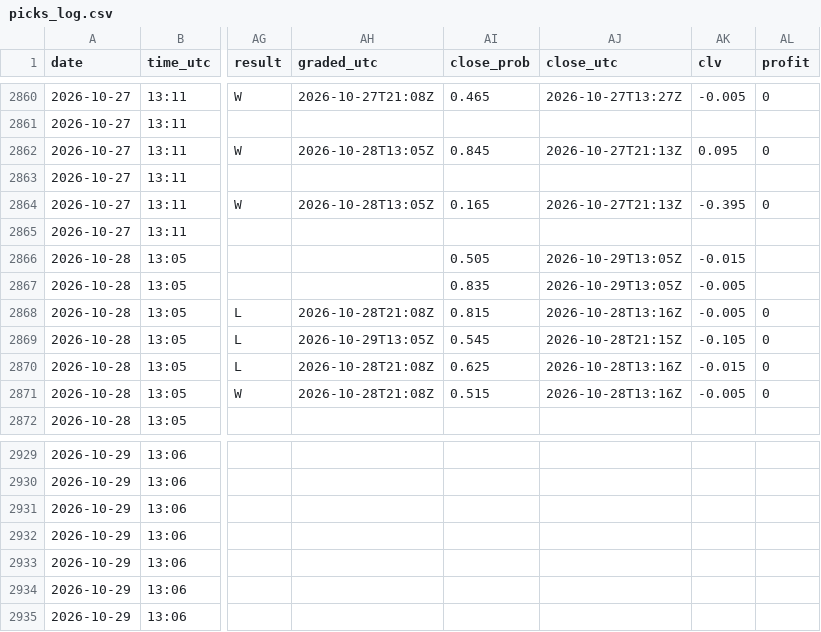
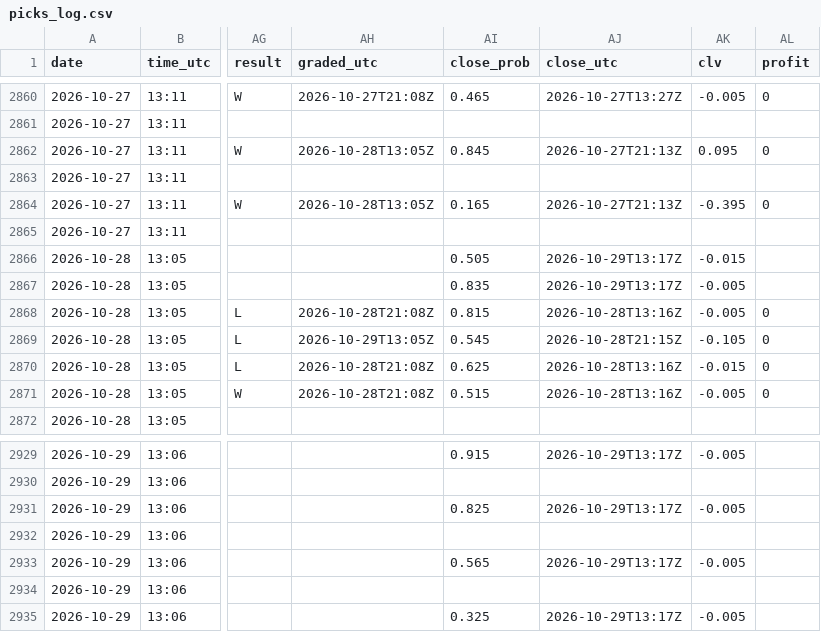
Before and after one commit to Predatuh/EdgeBot, a CSV file: data/v2/picks_log.csv, drawn as a sheet; only a part is shown, gaps mark what is left out; the diff covers the shown part only; the diff names each change by its address in the sheet, - before the commit and + after, or states it on an @@ line.

```diff
--- a/data/v2/picks_log.csv
+++ b/data/v2/picks_log.csv
-AJ2866:AJ2867 (close_utc): 2026-10-29T13:05Z
+AJ2866:AJ2867 (close_utc): 2026-10-29T13:17Z
-AI2929 (close_prob): (empty)
+AI2929 (close_prob): 0.915
-AJ2929 (close_utc): (empty)
+AJ2929 (close_utc): 2026-10-29T13:17Z
-AK2929 (clv): (empty)
+AK2929 (clv): -0.005
-AI2931 (close_prob): (empty)
+AI2931 (close_prob): 0.825
-AJ2931 (close_utc): (empty)
+AJ2931 (close_utc): 2026-10-29T13:17Z
-AK2931 (clv): (empty)
+AK2931 (clv): -0.005
-AI2933 (close_prob): (empty)
+AI2933 (close_prob): 0.565
-AJ2933 (close_utc): (empty)
+AJ2933 (close_utc): 2026-10-29T13:17Z
-AK2933 (clv): (empty)
+AK2933 (clv): -0.005
-AI2935 (close_prob): (empty)
+AI2935 (close_prob): 0.325
-AJ2935 (close_utc): (empty)
+AJ2935 (close_utc): 2026-10-29T13:17Z
-AK2935 (clv): (empty)
+AK2935 (clv): -0.005
```
Also changed, not shown: 48 edited cells elsewhere in this file, 2 other files.
